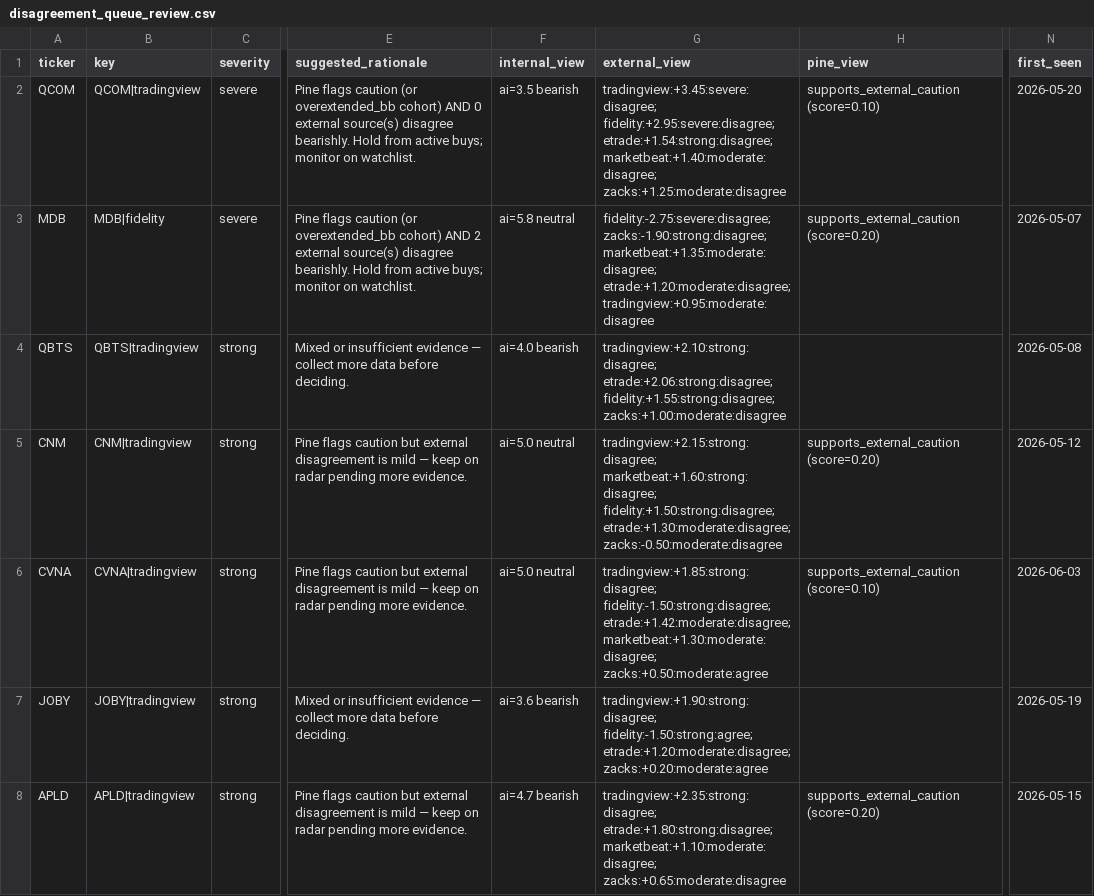
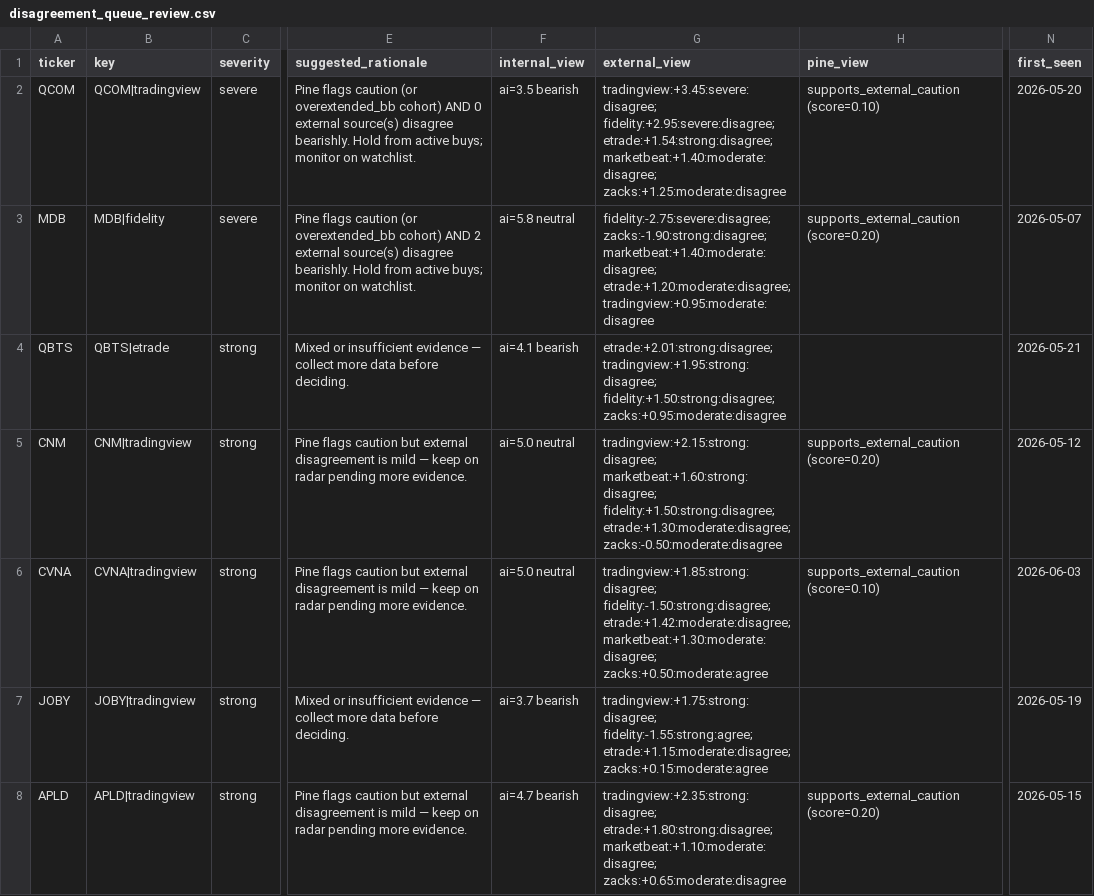
Before and after one commit to stdeplock-prog/ai-stock-rankings, a CSV file: data/reports/disagreement_queue_review.csv, drawn as a sheet; only a part is shown, gaps mark what is left out; the diff covers the shown part only; the diff names each change by its address in the sheet, - before the commit and + after, or states it on an @@ line.

```diff
--- a/data/reports/disagreement_queue_review.csv
+++ b/data/reports/disagreement_queue_review.csv
-G3 (external_view): fidelity:-2.75:severe:disagree; zacks:-1.90:strong:disagree; marketbeat:+1.35:moderate:disagree; etrade:+1.20:moderate:disagree; tradingview:+0.95:moderate:disagree
+G3 (external_view): fidelity:-2.75:severe:disagree; zacks:-1.90:strong:disagree; marketbeat:+1.40:moderate:disagree; etrade:+1.20:moderate:disagree; tradingview:+0.95:moderate:disagree
-B4 (key): QBTS|tradingview
+B4 (key): QBTS|etrade
-F4 (internal_view): ai=4.0 bearish
+F4 (internal_view): ai=4.1 bearish
-G4 (external_view): tradingview:+2.10:strong:disagree; etrade:+2.06:strong:disagree; fidelity:+1.55:strong:disagree; zacks:+1.00:moderate:disagree
+G4 (external_view): etrade:+2.01:strong:disagree; tradingview:+1.95:strong:disagree; fidelity:+1.50:strong:disagree; zacks:+0.95:moderate:disagree
-N4 (first_seen): 2026-05-08
+N4 (first_seen): 2026-05-21
-F7 (internal_view): ai=3.6 bearish
+F7 (internal_view): ai=3.7 bearish
-G7 (external_view): tradingview:+1.90:strong:disagree; fidelity:-1.50:strong:agree; etrade:+1.20:moderate:disagree; zacks:+0.20:moderate:agree
+G7 (external_view): tradingview:+1.75:strong:disagree; fidelity:-1.55:strong:agree; etrade:+1.15:moderate:disagree; zacks:+0.15:moderate:agree
```
Also changed, not shown: 3 edited cells elsewhere in this file, data/processed/catalysts.csv, data/processed/scoring_outputs/swing_rankings.csv, 48 other files.
